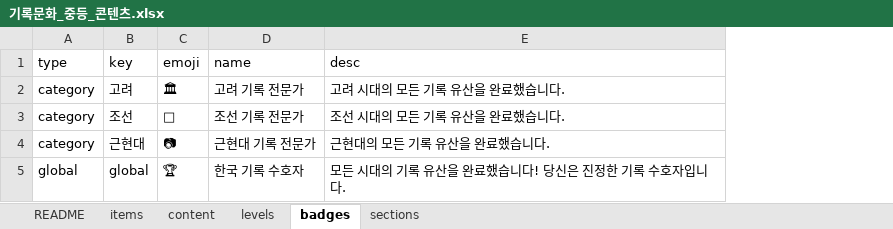
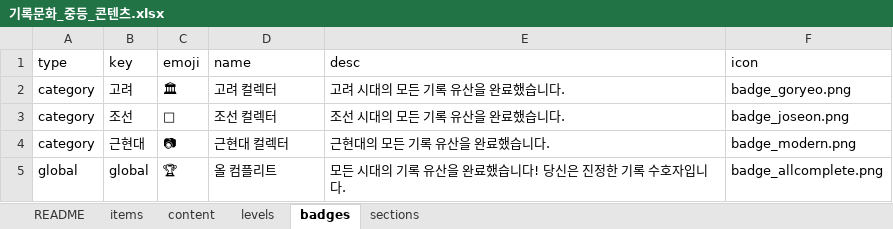
Before and after one commit to jeongyenolgong/save-the-record-mid, an Excel workbook: content/기록문화_중등_콘텐츠.xlsx, sheet badges, drawn as a sheet; values as stored, in another font and other column widths than the file's, no borders; the diff names each change by its address in the sheet, - before the commit and + after, or states it on an @@ line.

```diff
--- a/content/기록문화_중등_콘텐츠.xlsx (sheet badges)
+++ b/content/기록문화_중등_콘텐츠.xlsx (sheet badges)
+column F (icon), rows 2-5: badge_goryeo.png | badge_joseon.png | badge_modern.png | badge_allcomplete.png
-D2 (name): 고려 기록 전문가
+D2 (name): 고려 컬렉터
-D3 (name): 조선 기록 전문가
+D3 (name): 조선 컬렉터
-D4 (name): 근현대 기록 전문가
+D4 (name): 근현대 컬렉터
-D5 (name): 한국 기록 수호자
+D5 (name): 올 컴플리트
```
Also changed, not shown: 7 other files.
